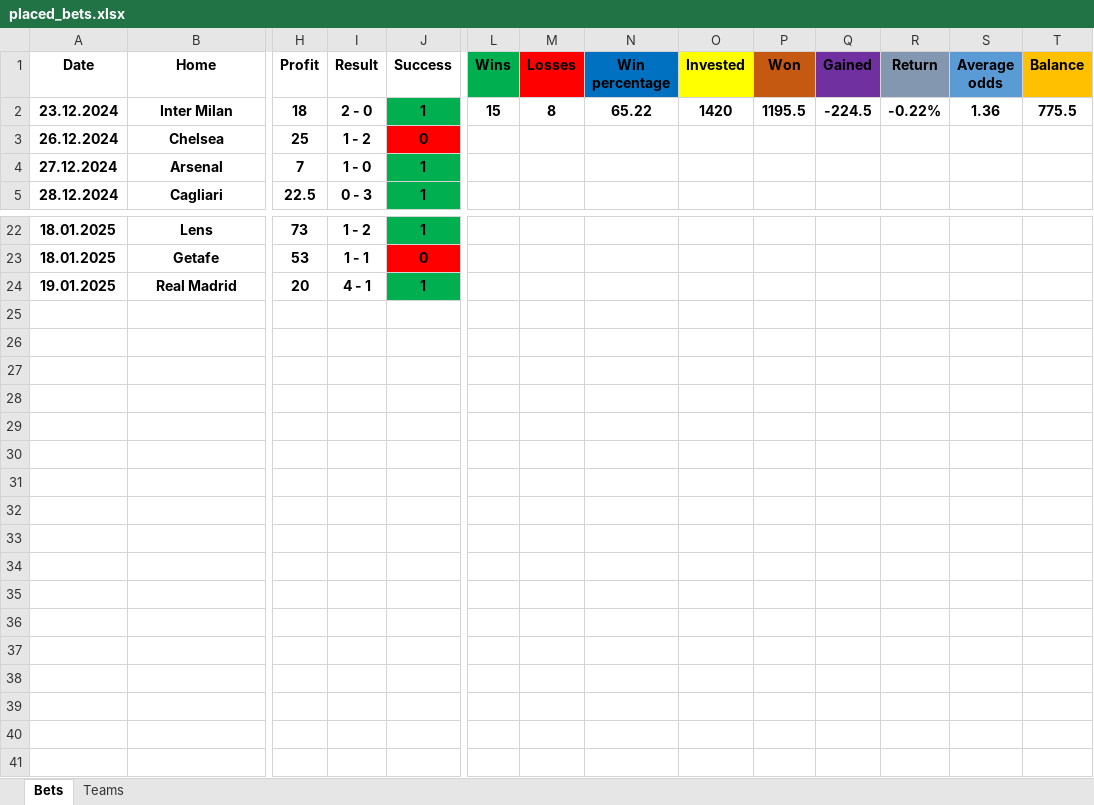
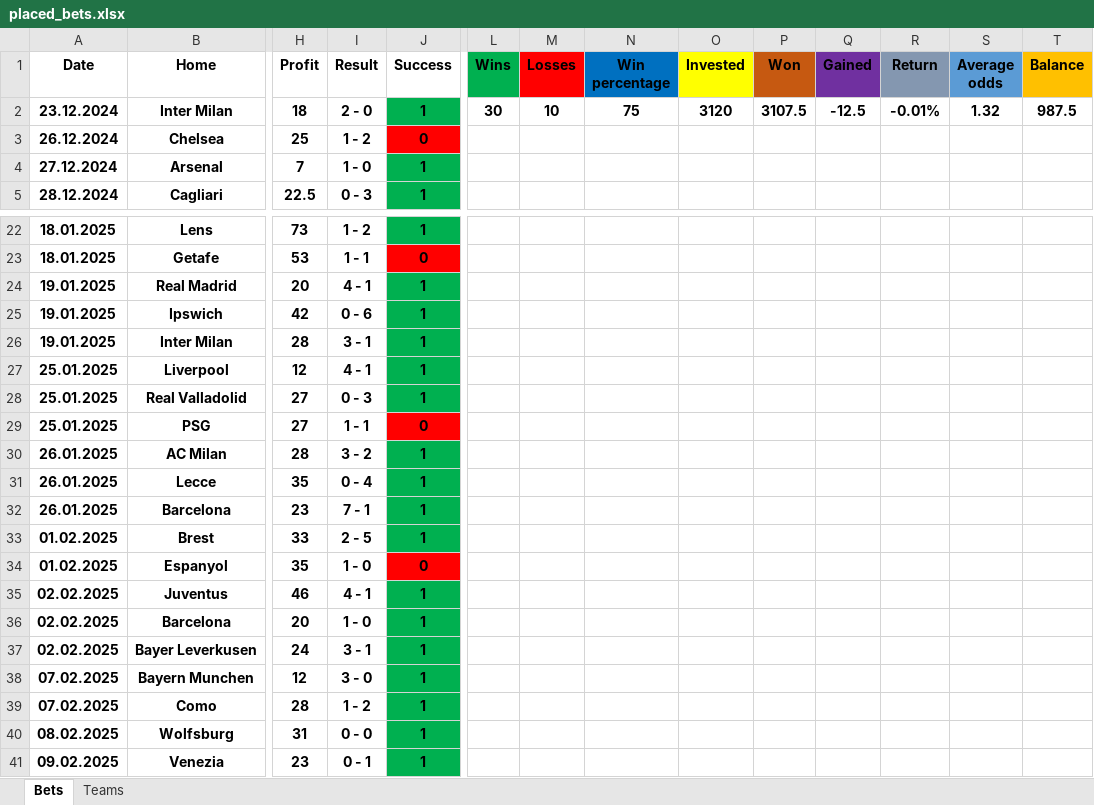
Before and after one commit to Tudor299/Bet-Tracking-App, an Excel workbook: app/placed_bets.xlsx, sheet Bets, drawn as a sheet; only a part is shown, gaps mark what is left out; values as stored, in another font and other column widths than the file's, no borders; rows hold the shown columns only; the diff names each change by its address in the sheet, - before the commit and + after, or states it on an @@ line.

```diff
--- a/app/placed_bets.xlsx (sheet Bets)
+++ b/app/placed_bets.xlsx (sheet Bets)
-L2 (Wins): 15
+L2 (Wins): 30
-M2 (Losses): 8
+M2 (Losses): 10
-N2 (Win percentage): 65.22
+N2 (Win percentage): 75
-O2 (Invested): 1420
+O2 (Invested): 3120
-P2 (Won): 1195.5
+P2 (Won): 3107.5
-Q2 (Gained): -224.5
+Q2 (Gained): -12.5
-R2 (Return): -0.22%
+R2 (Return): -0.01%
-S2 (Average odds): 1.36
+S2 (Average odds): 1.32
-T2 (Balance): 775.5
+T2 (Balance): 987.5
+row 25: 19.01.2025 | Ipswich | 42 | 0 - 6 | 1
+row 26: 19.01.2025 | Inter Milan | 28 | 3 - 1 | 1
+row 27: 25.01.2025 | Liverpool | 12 | 4 - 1 | 1
+row 28: 25.01.2025 | Real Valladolid | 27 | 0 - 3 | 1
+row 29: 25.01.2025 | PSG | 27 | 1 - 1 | 0
+row 30: 26.01.2025 | AC Milan | 28 | 3 - 2 | 1
+row 31: 26.01.2025 | Lecce | 35 | 0 - 4 | 1
+row 32: 26.01.2025 | Barcelona | 23 | 7 - 1 | 1
+row 33: 01.02.2025 | Brest | 33 | 2 - 5 | 1
+row 34: 01.02.2025 | Espanyol | 35 | 1 - 0 | 0
+row 35: 02.02.2025 | Juventus | 46 | 4 - 1 | 1
+row 36: 02.02.2025 | Barcelona | 20 | 1 - 0 | 1
+row 37: 02.02.2025 | Bayer Leverkusen | 24 | 3 - 1 | 1
+row 38: 07.02.2025 | Bayern Munchen | 12 | 3 - 0 | 1
+row 39: 07.02.2025 | Como | 28 | 1 - 2 | 1
+row 40: 08.02.2025 | Wolfsburg | 31 | 0 - 0 | 1
+row 41: 09.02.2025 | Venezia | 23 | 0 - 1 | 1
```
Also changed, not shown: sheet Teams, 17 other files.
